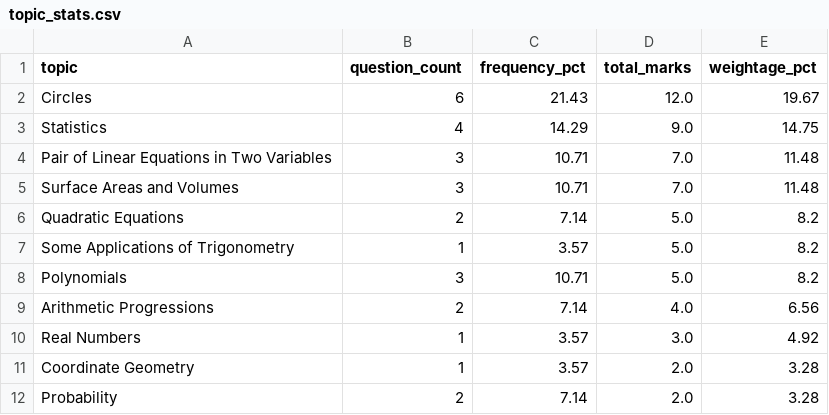
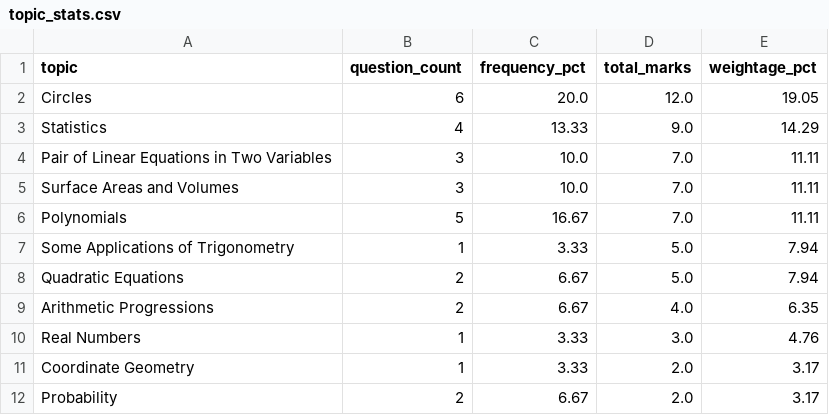
Before and after one commit to SainathNilewad/Sargam-AI-Challenge, a CSV file: data/topic_stats.csv, drawn as a sheet.

```diff
--- a/data/topic_stats.csv
+++ b/data/topic_stats.csv
@@ -1,12 +1,12 @@
 topic,question_count,frequency_pct,total_marks,weightage_pct
-Circles,6,21.43,12.0,19.67
-Statistics,4,14.29,9.0,14.75
-Pair of Linear Equations in Two Variables,3,10.71,7.0,11.48
-Surface Areas and Volumes,3,10.71,7.0,11.48
-Quadratic Equations,2,7.14,5.0,8.2
-Some Applications of Trigonometry,1,3.57,5.0,8.2
-Polynomials,3,10.71,5.0,8.2
-Arithmetic Progressions,2,7.14,4.0,6.56
-Real Numbers,1,3.57,3.0,4.92
-Coordinate Geometry,1,3.57,2.0,3.28
-Probability,2,7.14,2.0,3.28
+Circles,6,20.0,12.0,19.05
+Statistics,4,13.33,9.0,14.29
+Pair of Linear Equations in Two Variables,3,10.0,7.0,11.11
+Surface Areas and Volumes,3,10.0,7.0,11.11
+Polynomials,5,16.67,7.0,11.11
+Some Applications of Trigonometry,1,3.33,5.0,7.94
+Quadratic Equations,2,6.67,5.0,7.94
+Arithmetic Progressions,2,6.67,4.0,6.35
+Real Numbers,1,3.33,3.0,4.76
+Coordinate Geometry,1,3.33,2.0,3.17
+Probability,2,6.67,2.0,3.17
```
Also changed, not shown: 5 other files.
